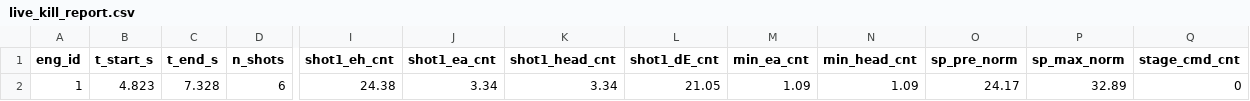
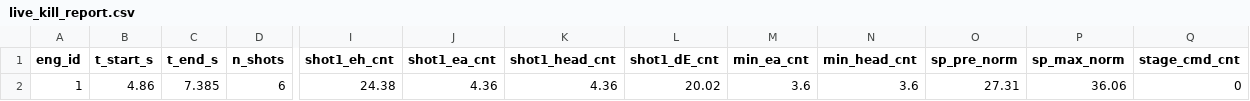
Before and after one commit to 2779841490l-cmd/3-rrr, a CSV file: shared_control_hil/logs/live_kill_report.csv, drawn as a sheet; only a part is shown, gaps mark what is left out; the diff names each change by its address in the sheet, - before the commit and + after, or states it on an @@ line.

```diff
--- a/shared_control_hil/logs/live_kill_report.csv
+++ b/shared_control_hil/logs/live_kill_report.csv
-B2 (t_start_s): 4.823
+B2 (t_start_s): 4.86
-C2 (t_end_s): 7.328
+C2 (t_end_s): 7.385
-J2 (shot1_ea_cnt): 3.34
+J2 (shot1_ea_cnt): 4.36
-K2 (shot1_head_cnt): 3.34
+K2 (shot1_head_cnt): 4.36
-L2 (shot1_dE_cnt): 21.05
+L2 (shot1_dE_cnt): 20.02
-M2 (min_ea_cnt): 1.09
+M2 (min_ea_cnt): 3.6
-N2 (min_head_cnt): 1.09
+N2 (min_head_cnt): 3.6
-O2 (sp_pre_norm): 24.17
+O2 (sp_pre_norm): 27.31
-P2 (sp_max_norm): 32.89
+P2 (sp_max_norm): 36.06
```
Also changed, not shown: 5 other files.
